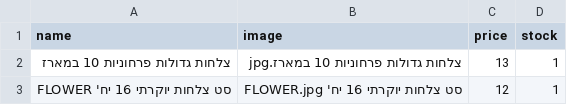
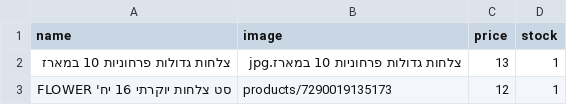
Before and after one commit to falulfa2711/upstock, a CSV file: stock_pesach.csv, drawn as a sheet.

Commit message:
Update stock_pesach.csv

```diff
--- a/stock_pesach.csv
+++ b/stock_pesach.csv
@@ -2,2 +2,2 @@ name,image,price,stock
 צלחות גדולות פרחוניות 10 במארז,צלחות גדולות פרחוניות 10 במארז.jpg,13,1
-סט צלחות יוקרתי 16 יח' FLOWER,סט צלחות יוקרתי 16 יח' FLOWER.jpg,12,1
+סט צלחות יוקרתי 16 יח' FLOWER,products/7290019135173,12,1
```
